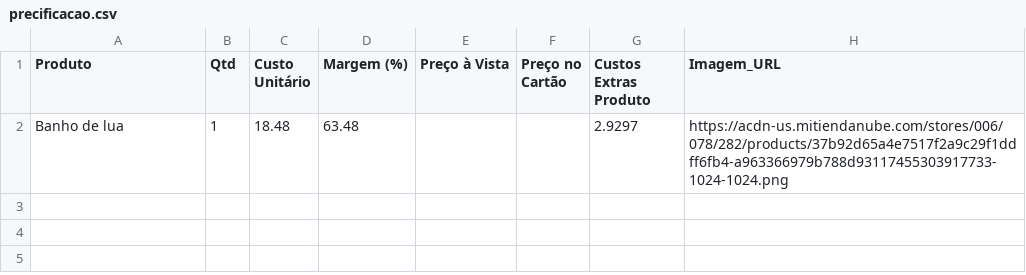
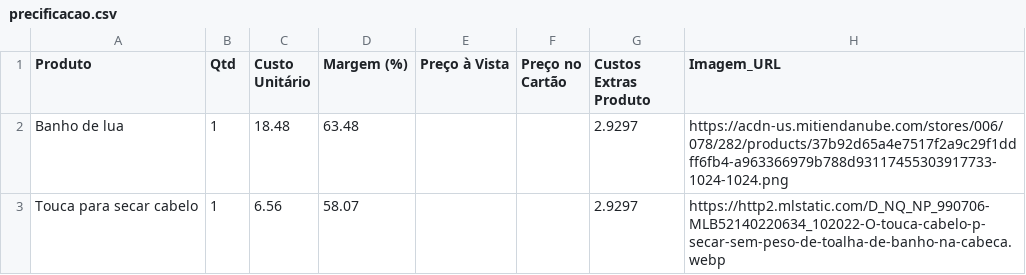
Before and after one commit to ribeiromendes5014-design/Precificar, a CSV file: precificacao.csv, drawn as a sheet.

Commit message:
♻️ Alteração automática na precificação

```diff
--- a/precificacao.csv
+++ b/precificacao.csv
@@ -2 +2,2 @@ Produto,Qtd,Custo Unitário,Margem (%),Preço à Vista,Preço no Cartão,Custos
 Banho de lua ,1,18.48,63.48,,,2.9297,https://acdn-us.mitiendanube.com/stores/006/078/282/products/37b92d65a4e7517f2a9c29f1ddff6fb4-a963366979b788d93117455303917733-1024-1024.png
+Touca para secar cabelo,1,6.56,58.07,,,2.9297,https://http2.mlstatic.com/D_NQ_NP_990706-MLB52140220634_102022-O-touca-cabelo-p-secar-sem-peso-de-toalha-de-banho-na-cabeca.webp
```
